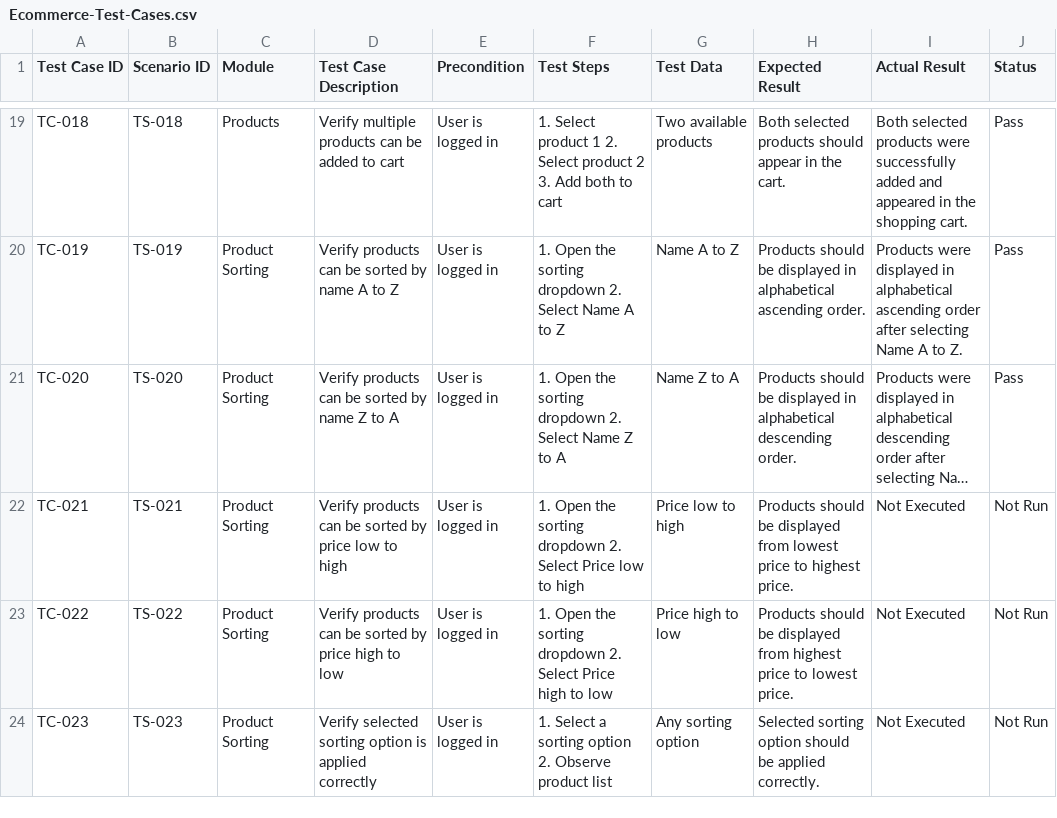
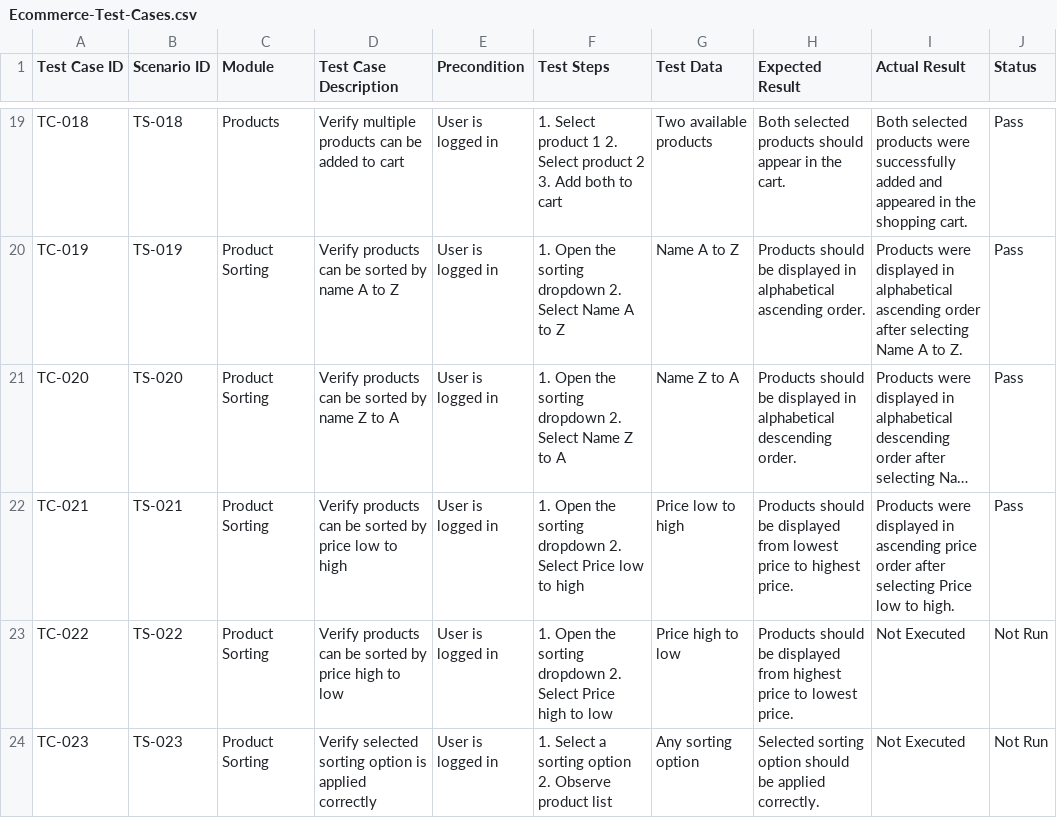
Before and after one commit to dipikananda/manual-testing-ecommerce, a CSV file: Test-Cases/Ecommerce-Test-Cases.csv, drawn as a sheet; only a part is shown, gaps mark what is left out; long unchanged cells end in …; the diff names each change by its address in the sheet, - before the commit and + after, or states it on an @@ line.

Commit message:
Update Ecommerce-Test-Cases.csv

```diff
--- a/Test-Cases/Ecommerce-Test-Cases.csv
+++ b/Test-Cases/Ecommerce-Test-Cases.csv
-I22 (Actual Result): Not Executed
+I22 (Actual Result): Products were displayed in ascending price order after selecting Price low to high.
-J22 (Status): Not Run
+J22 (Status): Pass
```
